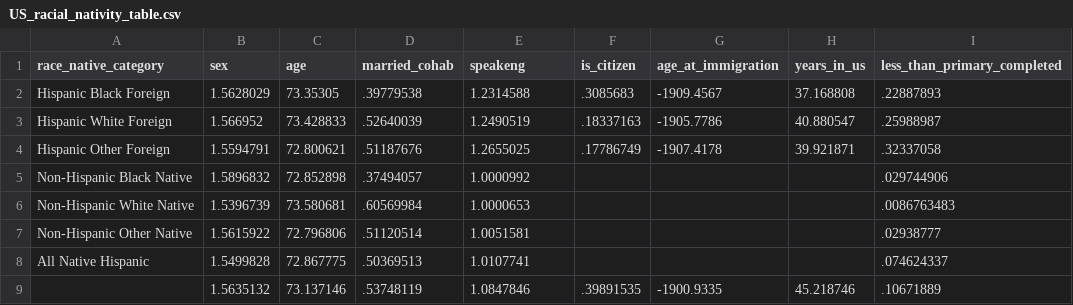
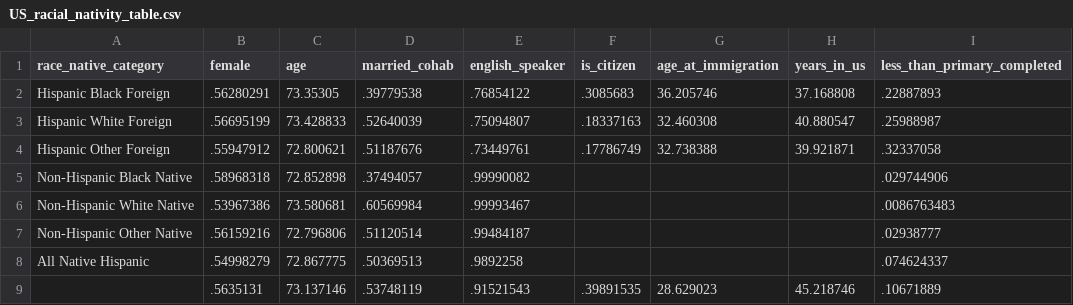
Before and after one commit to chrissoria/us_international_ses, a CSV file: tables/US_racial_nativity_table.csv, drawn as a sheet; only a part is shown; the diff names each change by its address in the sheet, - before the commit and + after, or states it on an @@ line.

```diff
--- a/tables/US_racial_nativity_table.csv
+++ b/tables/US_racial_nativity_table.csv
-B1: sex
+B1: female
-E1: speakeng
+E1: english_speaker
-B2 (female): 1.5628029
+B2 (female): .56280291
-E2 (english_speaker): 1.2314588
+E2 (english_speaker): .76854122
-G2 (age_at_immigration): -1909.4567
+G2 (age_at_immigration): 36.205746
-B3 (female): 1.566952
+B3 (female): .56695199
-E3 (english_speaker): 1.2490519
+E3 (english_speaker): .75094807
-G3 (age_at_immigration): -1905.7786
+G3 (age_at_immigration): 32.460308
-B4 (female): 1.5594791
+B4 (female): .55947912
-E4 (english_speaker): 1.2655025
+E4 (english_speaker): .73449761
-G4 (age_at_immigration): -1907.4178
+G4 (age_at_immigration): 32.738388
-B5 (female): 1.5896832
+B5 (female): .58968318
-E5 (english_speaker): 1.0000992
+E5 (english_speaker): .99990082
-B6 (female): 1.5396739
+B6 (female): .53967386
-E6 (english_speaker): 1.0000653
+E6 (english_speaker): .99993467
-B7 (female): 1.5615922
+B7 (female): .56159216
-E7 (english_speaker): 1.0051581
+E7 (english_speaker): .99484187
-B8 (female): 1.5499828
+B8 (female): .54998279
-E8 (english_speaker): 1.0107741
+E8 (english_speaker): .9892258
-B9 (female): 1.5635132
+B9 (female): .5635131
-E9 (english_speaker): 1.0847846
+E9 (english_speaker): .91521543
-G9 (age_at_immigration): -1900.9335
+G9 (age_at_immigration): 28.629023
```
Also changed, not shown: tables/US_nativity_table.csv, tables/US_nativity_table_by_sex.csv, 4 other files.
